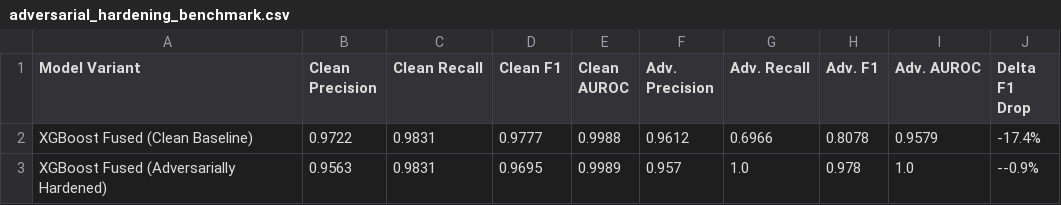
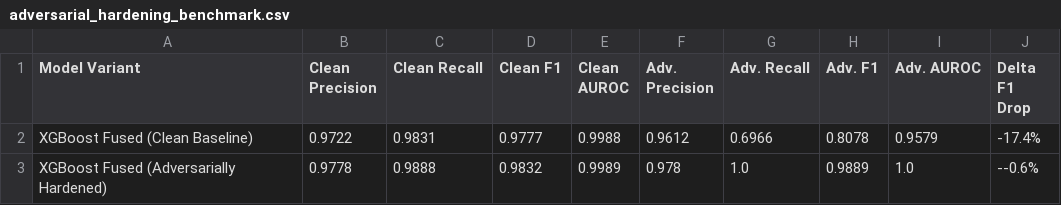
Before and after one commit to danvse/ML_DM_Discord_Phishing, a CSV file: backend/data/processed/adversarial_hardening_benchmark.csv, drawn as a sheet.

Commit message:
feat: add master showcase pipeline script executing all training, ablation, and hardening in one go

```diff
--- a/backend/data/processed/adversarial_hardening_benchmark.csv
+++ b/backend/data/processed/adversarial_hardening_benchmark.csv
@@ -2,2 +2,2 @@ Model Variant,Clean Precision,Clean Recall,Clean F1,Clean AUROC,Adv. Precision,A
 XGBoost Fused (Clean Baseline),0.9722,0.9831,0.9777,0.9988,0.9612,0.6966,0.8078,0.9579,-17.4%
-XGBoost Fused (Adversarially Hardened),0.9563,0.9831,0.9695,0.9989,0.957,1.0,0.978,1.0,--0.9%
+XGBoost Fused (Adversarially Hardened),0.9778,0.9888,0.9832,0.9989,0.978,1.0,0.9889,1.0,--0.6%
```
Also changed, not shown: 2 other files.
